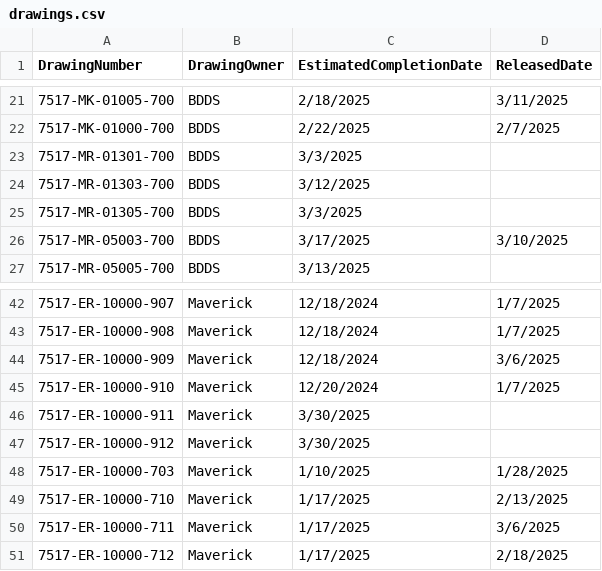
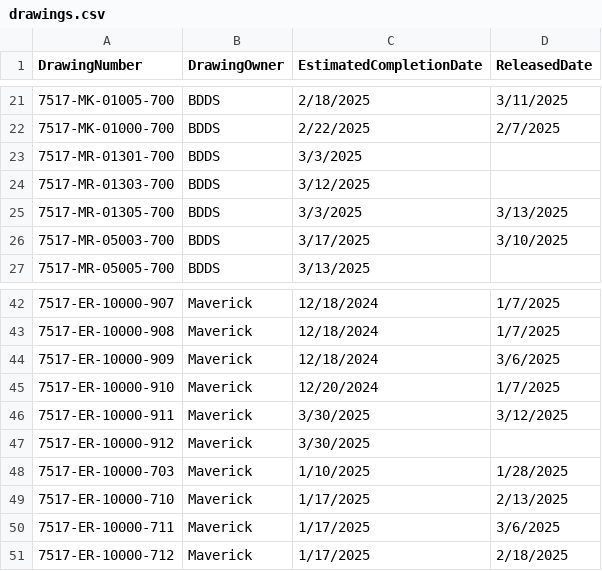
Before and after one commit to Reimanns/Project-Specific-Tracking, a CSV file: drawings.csv, drawn as a sheet; only a part is shown, gaps mark what is left out.

Commit message:
Update drawings.csv

```diff
--- a/drawings.csv
+++ b/drawings.csv
@@ -24,3 +24,3 @@ DrawingNumber,DrawingOwner,EstimatedCompletionDate,ReleasedDate
 7517-MR-01303-700,BDDS,3/12/2025,
-7517-MR-01305-700,BDDS,3/3/2025,
+7517-MR-01305-700,BDDS,3/3/2025,3/13/2025
 7517-MR-05003-700,BDDS,3/17/2025,3/10/2025
@@ -45,3 +45,3 @@ DrawingNumber,DrawingOwner,EstimatedCompletionDate,ReleasedDate
 7517-ER-10000-910,Maverick,12/20/2024,1/7/2025
-7517-ER-10000-911,Maverick,3/30/2025,
+7517-ER-10000-911,Maverick,3/30/2025,3/12/2025
 7517-ER-10000-912,Maverick,3/30/2025,
```
